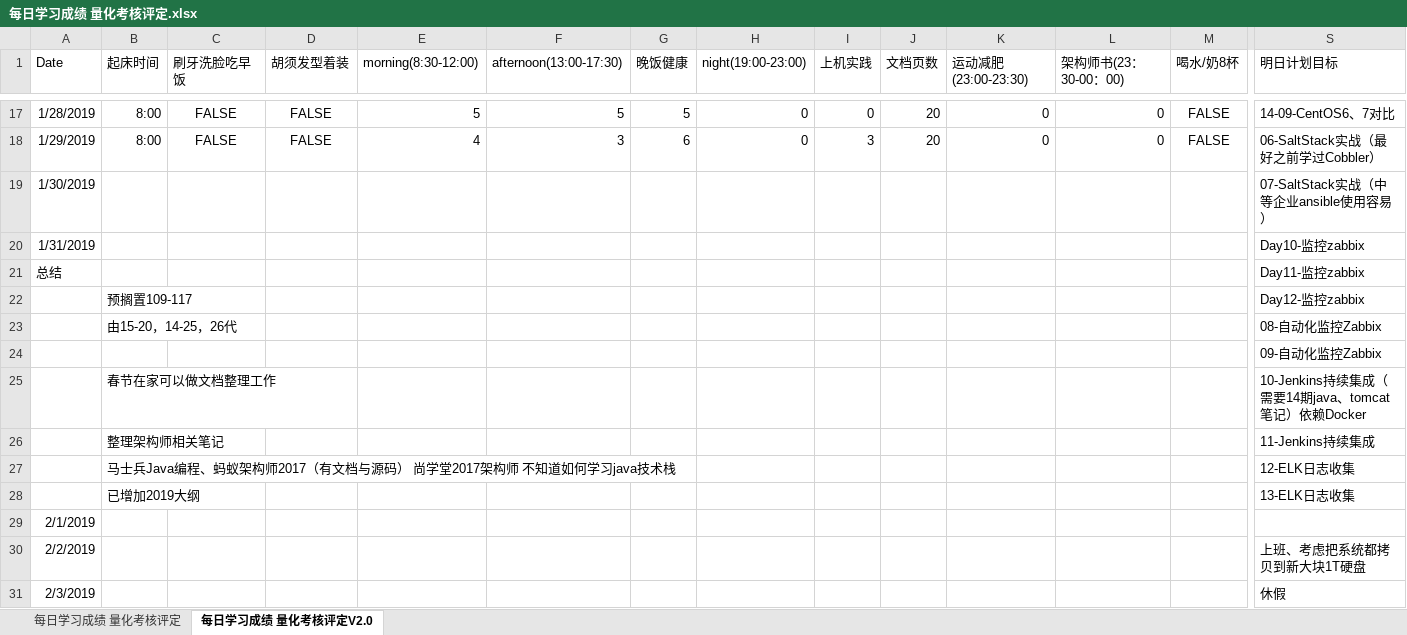
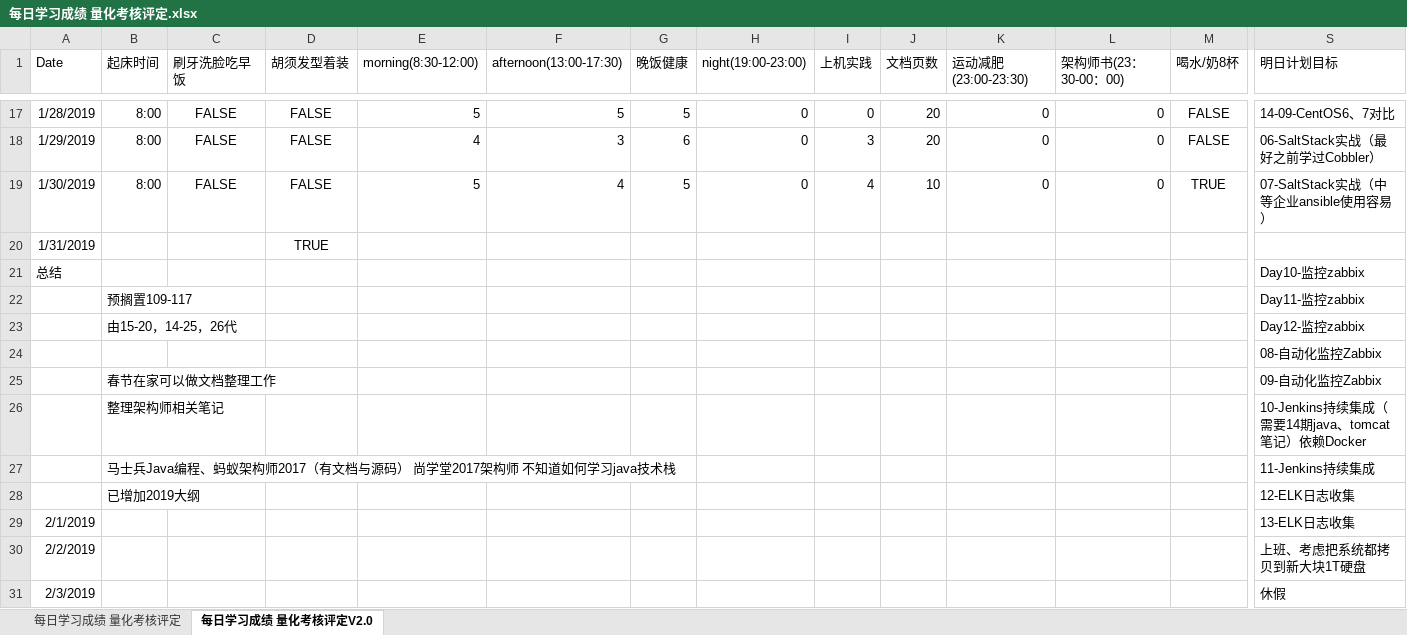
Before and after one commit to nbnbnborg/some_luckey, an Excel workbook: 做人做事奋斗成长经验/每日学习成绩 量化考核评定.xlsx, sheet 每日学习成绩 量化考核评定V2.0, drawn as a sheet; only a part is shown, gaps mark what is left out; values as stored, in another font and other column widths than the file's, no borders; the diff covers the shown part only; the diff names each change by its address in the sheet, - before the commit and + after, or states it on an @@ line.

Commit message:
Update 每日学习成绩 量化考核评定.xlsx

```diff
--- a/做人做事奋斗成长经验/每日学习成绩 量化考核评定.xlsx (sheet 每日学习成绩 量化考核评定V2.0)
+++ b/做人做事奋斗成长经验/每日学习成绩 量化考核评定.xlsx (sheet 每日学习成绩 量化考核评定V2.0)
-B19 (起床时间): (empty)
+B19 (起床时间): 8:00
-C19 (刷牙洗脸吃早饭): (empty)
+C19 (刷牙洗脸吃早饭): FALSE
-D19 (胡须发型着装): (empty)
+D19 (胡须发型着装): FALSE
-E19 (morning(8:30-12:00)): (empty)
+E19 (morning(8:30-12:00)): 5
-F19 (afternoon(13:00-17:30)): (empty)
+F19 (afternoon(13:00-17:30)): 4
-G19 (晚饭健康): (empty)
+G19 (晚饭健康): 5
-H19 (night(19:00-23:00)): (empty)
+H19 (night(19:00-23:00)): 0
-I19 (上机实践): (empty)
+I19 (上机实践): 4
-J19 (文档页数): (empty)
+J19 (文档页数): 10
-K19 (运动减肥(23:00-23:30)): (empty)
+K19 (运动减肥(23:00-23:30)): 0
-L19 (架构师书(23：30-00：00)): (empty)
+L19 (架构师书(23：30-00：00)): 0
-M19 (喝水/奶8杯): (empty)
+M19 (喝水/奶8杯): TRUE
-D20 (胡须发型着装): (empty)
+D20 (胡须发型着装): TRUE
-S20 (明日计划目标): Day10-监控zabbix
+S20 (明日计划目标): (empty)
-S21 (明日计划目标): Day11-监控zabbix
+S21 (明日计划目标): Day10-监控zabbix
-S22 (明日计划目标): Day12-监控zabbix
+S22 (明日计划目标): Day11-监控zabbix
-S23 (明日计划目标): 08-自动化监控Zabbix
+S23 (明日计划目标): Day12-监控zabbix
-S24 (明日计划目标): 09-自动化监控Zabbix
+S24 (明日计划目标): 08-自动化监控Zabbix
-S25 (明日计划目标): 10-Jenkins持续集成（需要14期java、tomcat笔记）依赖Docker
+S25 (明日计划目标): 09-自动化监控Zabbix
-S26 (明日计划目标): 11-Jenkins持续集成
+S26 (明日计划目标): 10-Jenkins持续集成（需要14期java、tomcat笔记）依赖Docker
-S27 (明日计划目标): 12-ELK日志收集
+S27 (明日计划目标): 11-Jenkins持续集成
-S28 (明日计划目标): 13-ELK日志收集
+S28 (明日计划目标): 12-ELK日志收集
-S29 (明日计划目标): (empty)
+S29 (明日计划目标): 13-ELK日志收集
```
Also changed, not shown: 5 edited cells elsewhere in this sheet.
